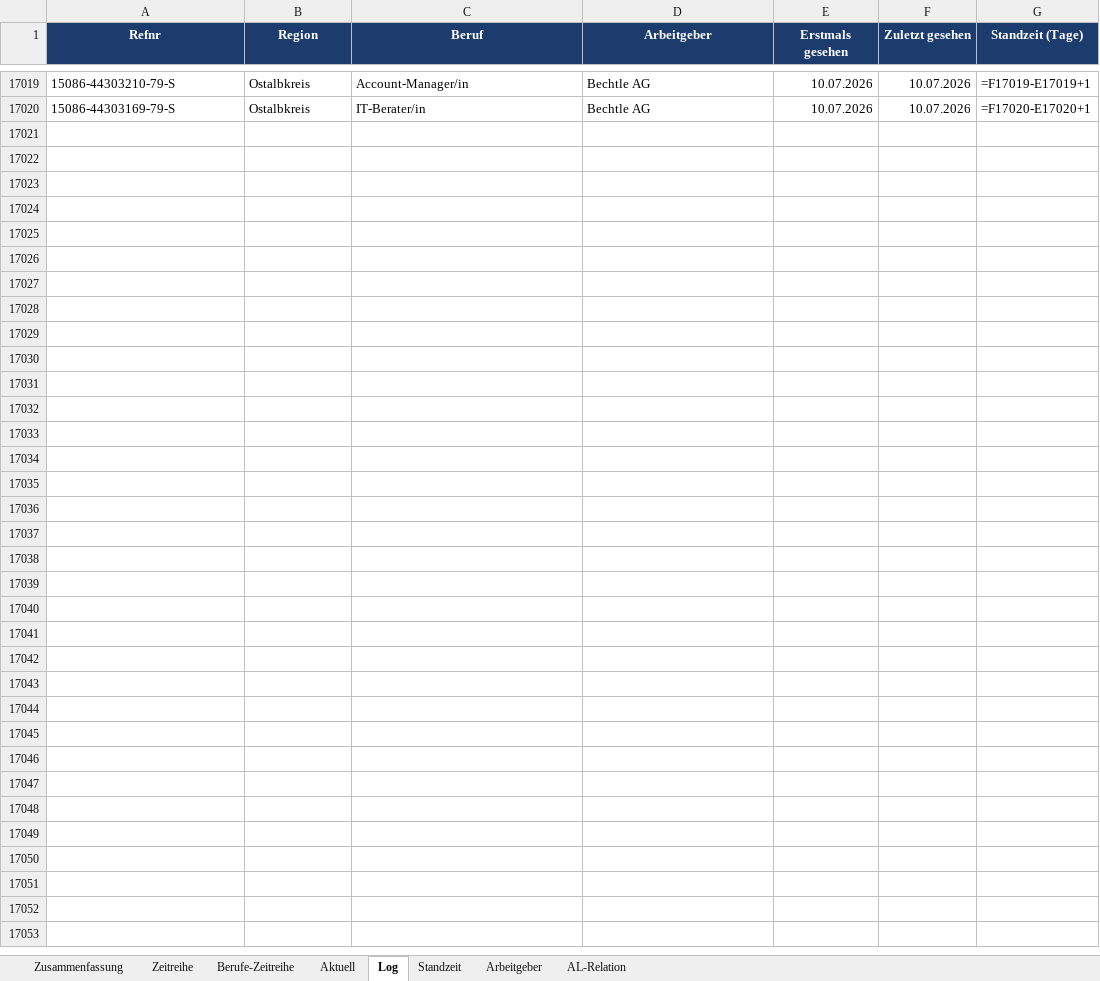
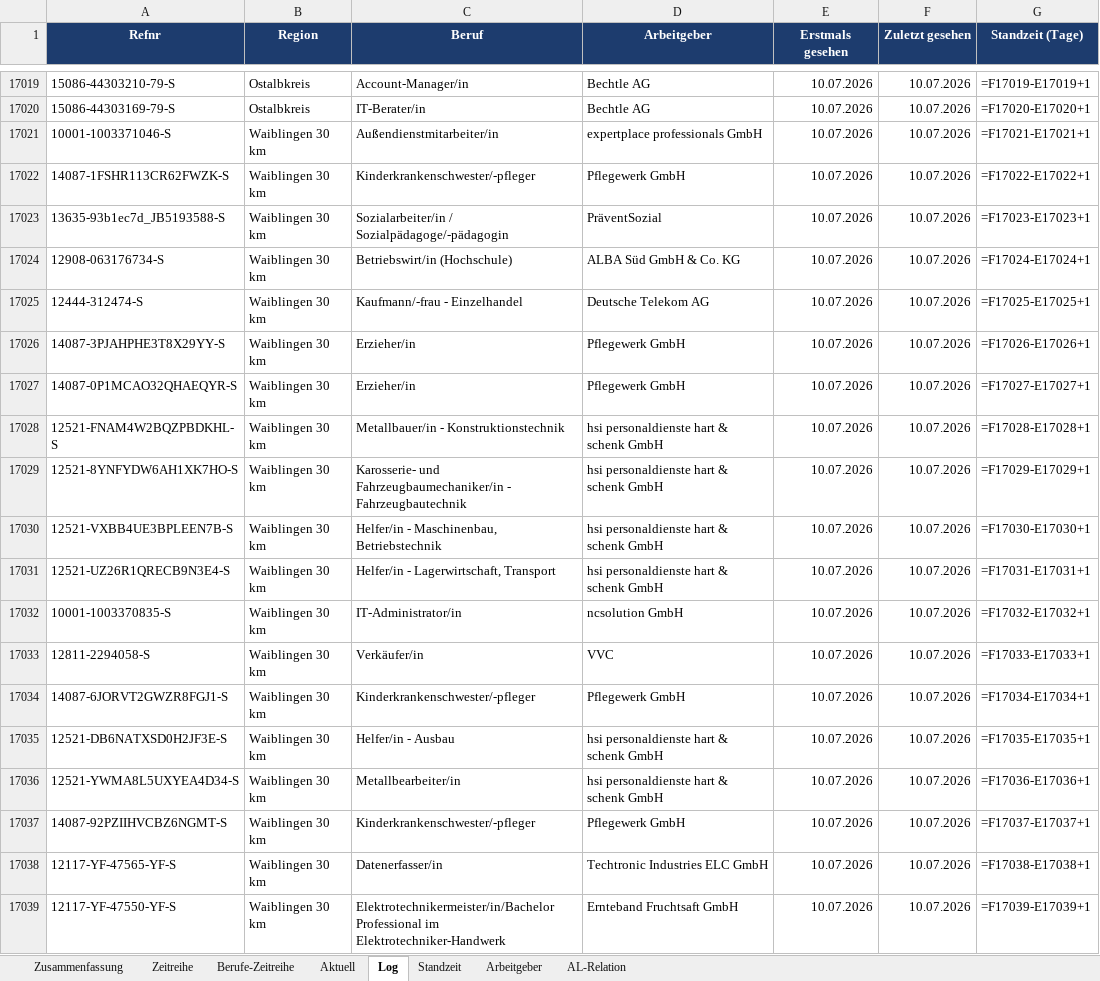
Before and after one commit to Penetrationpasi-hub/Jobs, an Excel workbook: arbeitsmarkt_auswertung.xlsx, sheet Log, drawn as a sheet; only a part is shown, gaps mark what is left out; values as stored, in another font and other column widths than the file's, no borders; formulas without a stored value are shown as written; the diff covers the shown part only; the diff names each change by its address in the sheet, - before the commit and + after, or states it on an @@ line.

```diff
--- a/arbeitsmarkt_auswertung.xlsx (sheet Log)
+++ b/arbeitsmarkt_auswertung.xlsx (sheet Log)
+row 17021: 10001-1003371046-S | Waiblingen 30 km | Außendienstmitarbeiter/in | expertplace professionals GmbH | 10.07.2026 | 10.07.2026 | =F17021-E17021+1
+row 17022: 14087-1FSHR113CR62FWZK-S | Waiblingen 30 km | Kinderkrankenschwester/-pfleger | Pflegewerk GmbH | 10.07.2026 | 10.07.2026 | =F17022-E17022+1
+row 17023: 13635-93b1ec7d_JB5193588-S | Waiblingen 30 km | Sozialarbeiter/in / Sozialpädagoge/-pädagogin | PräventSozial | 10.07.2026 | 10.07.2026 | =F17023-E17023+1
+row 17024: 12908-063176734-S | Waiblingen 30 km | Betriebswirt/in (Hochschule) | ALBA Süd GmbH & Co. KG | 10.07.2026 | 10.07.2026 | =F17024-E17024+1
+row 17025: 12444-312474-S | Waiblingen 30 km | Kaufmann/-frau - Einzelhandel | Deutsche Telekom AG | 10.07.2026 | 10.07.2026 | =F17025-E17025+1
+row 17026: 14087-3PJAHPHE3T8X29YY-S | Waiblingen 30 km | Erzieher/in | Pflegewerk GmbH | 10.07.2026 | 10.07.2026 | =F17026-E17026+1
+row 17027: 14087-0P1MCAO32QHAEQYR-S | Waiblingen 30 km | Erzieher/in | Pflegewerk GmbH | 10.07.2026 | 10.07.2026 | =F17027-E17027+1
+row 17028: 12521-FNAM4W2BQZPBDKHL-S | Waiblingen 30 km | Metallbauer/in - Konstruktionstechnik | hsi personaldienste hart & schenk GmbH | 10.07.2026 | 10.07.2026 | =F17028-E17028+1
+row 17029: 12521-8YNFYDW6AH1XK7HO-S | Waiblingen 30 km | Karosserie- und Fahrzeugbaumechaniker/in - Fahrzeugbautechnik | hsi personaldienste hart & schenk GmbH | 10.07.2026 | 10.07.2026 | =F17029-E17029+1
+row 17030: 12521-VXBB4UE3BPLEEN7B-S | Waiblingen 30 km | Helfer/in - Maschinenbau, Betriebstechnik | hsi personaldienste hart & schenk GmbH | 10.07.2026 | 10.07.2026 | =F17030-E17030+1
+row 17031: 12521-UZ26R1QRECB9N3E4-S | Waiblingen 30 km | Helfer/in - Lagerwirtschaft, Transport | hsi personaldienste hart & schenk GmbH | 10.07.2026 | 10.07.2026 | =F17031-E17031+1
+row 17032: 10001-1003370835-S | Waiblingen 30 km | IT-Administrator/in | ncsolution GmbH | 10.07.2026 | 10.07.2026 | =F17032-E17032+1
+row 17033: 12811-2294058-S | Waiblingen 30 km | Verkäufer/in | VVC | 10.07.2026 | 10.07.2026 | =F17033-E17033+1
+row 17034: 14087-6JORVT2GWZR8FGJ1-S | Waiblingen 30 km | Kinderkrankenschwester/-pfleger | Pflegewerk GmbH | 10.07.2026 | 10.07.2026 | =F17034-E17034+1
+row 17035: 12521-DB6NATXSD0H2JF3E-S | Waiblingen 30 km | Helfer/in - Ausbau | hsi personaldienste hart & schenk GmbH | 10.07.2026 | 10.07.2026 | =F17035-E17035+1
+row 17036: 12521-YWMA8L5UXYEA4D34-S | Waiblingen 30 km | Metallbearbeiter/in | hsi personaldienste hart & schenk GmbH | 10.07.2026 | 10.07.2026 | =F17036-E17036+1
+row 17037: 14087-92PZIIHVCBZ6NGMT-S | Waiblingen 30 km | Kinderkrankenschwester/-pfleger | Pflegewerk GmbH | 10.07.2026 | 10.07.2026 | =F17037-E17037+1
+row 17038: 12117-YF-47565-YF-S | Waiblingen 30 km | Datenerfasser/in | Techtronic Industries ELC GmbH | 10.07.2026 | 10.07.2026 | =F17038-E17038+1
+row 17039: 12117-YF-47550-YF-S | Waiblingen 30 km | Elektrotechnikermeister/in/Bachelor Professional im Elektrotechniker-Handwerk | Ernteband Fruchtsaft GmbH | 10.07.2026 | 10.07.2026 | =F17039-E17039+1
```
Also changed, not shown: 265 added rows and 8 edited cells elsewhere in this sheet, sheet Aktuell, sheet Standzeit, sheet Arbeitgeber, sheet AL-Relation, sheet Berufe-Zeitreihe, sheet Zusammenfassung, 1 more sheet, 3 other files.
